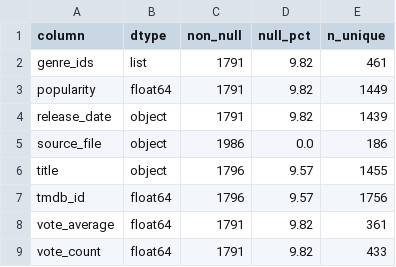
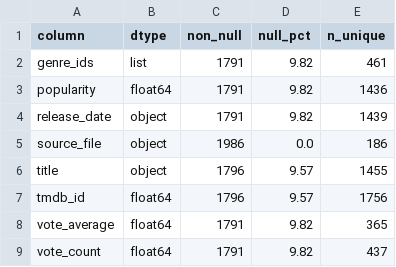
Before and after one commit to mtholahan/unguided-capstone-project, a CSV file: data/validation/schema_comparison_tmdb.csv, drawn as a sheet.

```diff
--- a/data/validation/schema_comparison_tmdb.csv
+++ b/data/validation/schema_comparison_tmdb.csv
@@ -2,3 +2,3 @@ column,dtype,non_null,null_pct,n_unique
 genre_ids,list,1791,9.82,461
-popularity,float64,1791,9.82,1449
+popularity,float64,1791,9.82,1436
 release_date,object,1791,9.82,1439
@@ -7,3 +7,3 @@ title,object,1796,9.57,1455
 tmdb_id,float64,1796,9.57,1756
-vote_average,float64,1791,9.82,361
-vote_count,float64,1791,9.82,433
+vote_average,float64,1791,9.82,365
+vote_count,float64,1791,9.82,437
```
Also changed, not shown: data/validation/integrity_summary.csv, data/validation/schema_comparison_discogs.csv, 16 other files.
